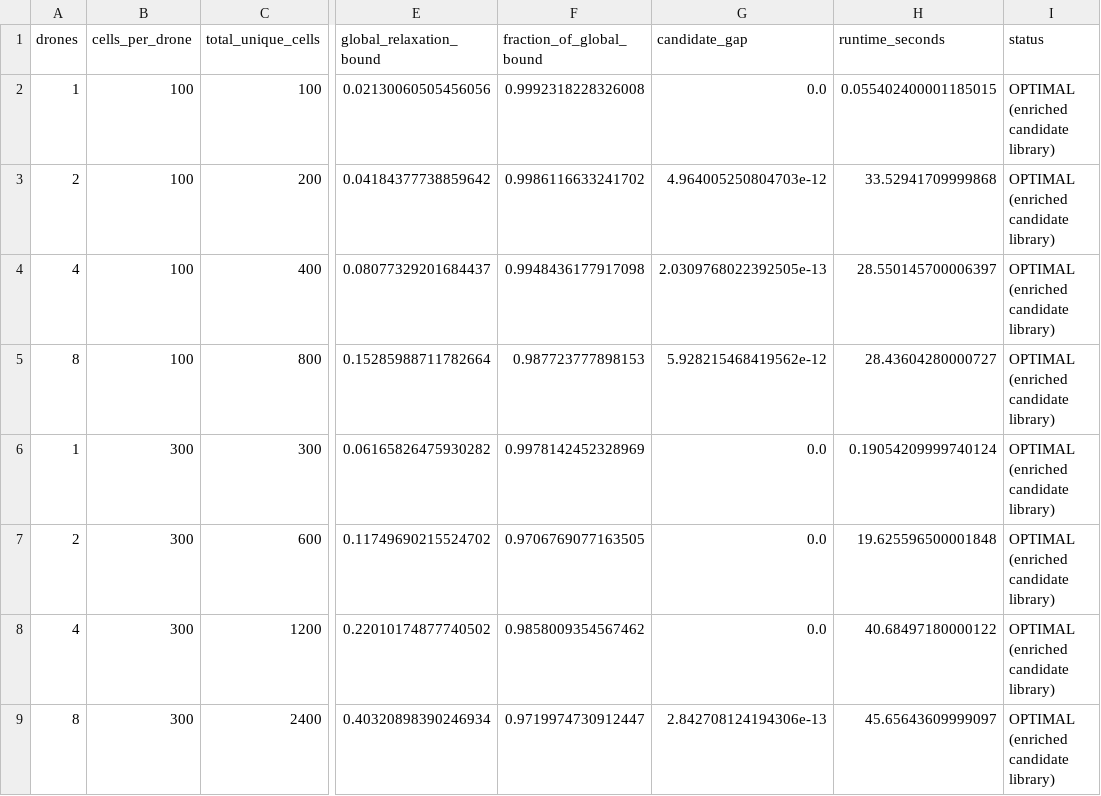
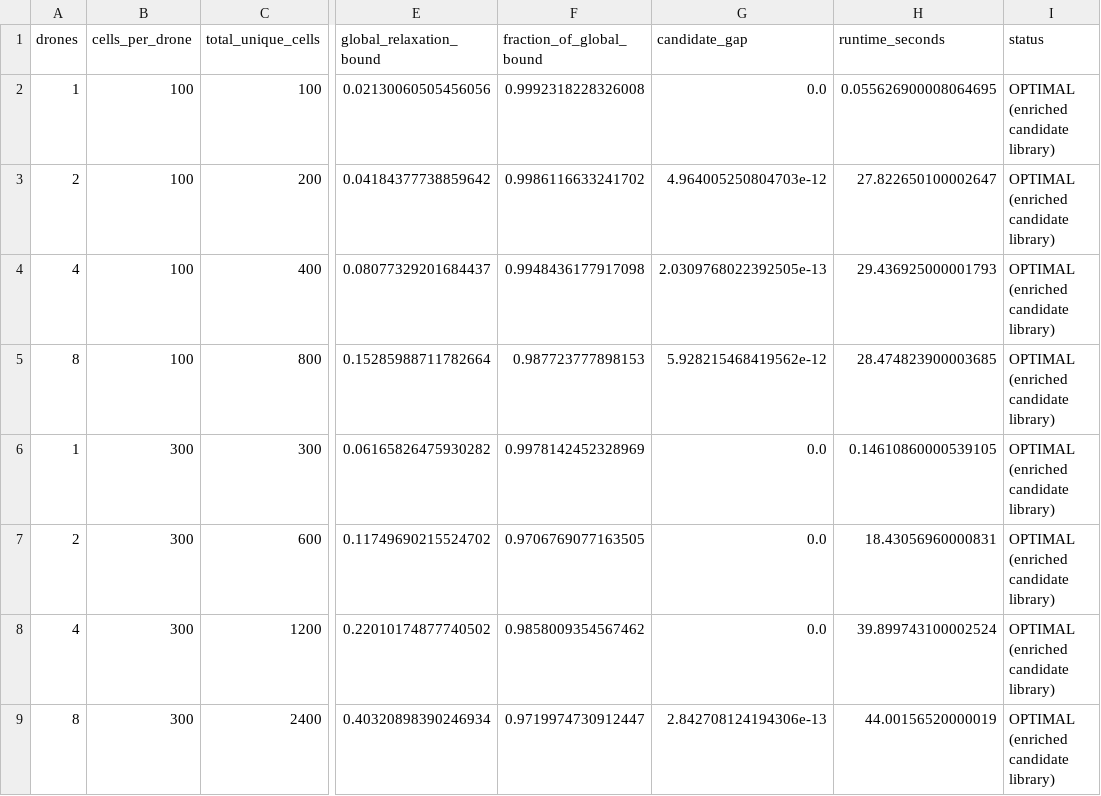
Before and after one commit to apwheele/optimal-search-drone-routing, a CSV file: artifacts/scenario_results.csv, drawn as a sheet; only a part is shown, gaps mark what is left out; the diff names each change by its address in the sheet, - before the commit and + after, or states it on an @@ line.

```diff
--- a/artifacts/scenario_results.csv
+++ b/artifacts/scenario_results.csv
-H2 (runtime_seconds): 0.055402400001185015
+H2 (runtime_seconds): 0.055626900008064695
-H3 (runtime_seconds): 33.52941709999868
+H3 (runtime_seconds): 27.822650100002647
-H4 (runtime_seconds): 28.550145700006397
+H4 (runtime_seconds): 29.436925000001793
-H5 (runtime_seconds): 28.43604280000727
+H5 (runtime_seconds): 28.474823900003685
-H6 (runtime_seconds): 0.19054209999740124
+H6 (runtime_seconds): 0.14610860000539105
-H7 (runtime_seconds): 19.625596500001848
+H7 (runtime_seconds): 18.43056960000831
-H8 (runtime_seconds): 40.68497180000122
+H8 (runtime_seconds): 39.899743100002524
-H9 (runtime_seconds): 45.65643609999097
+H9 (runtime_seconds): 44.00156520000019
```
Also changed, not shown: 4 other files.
